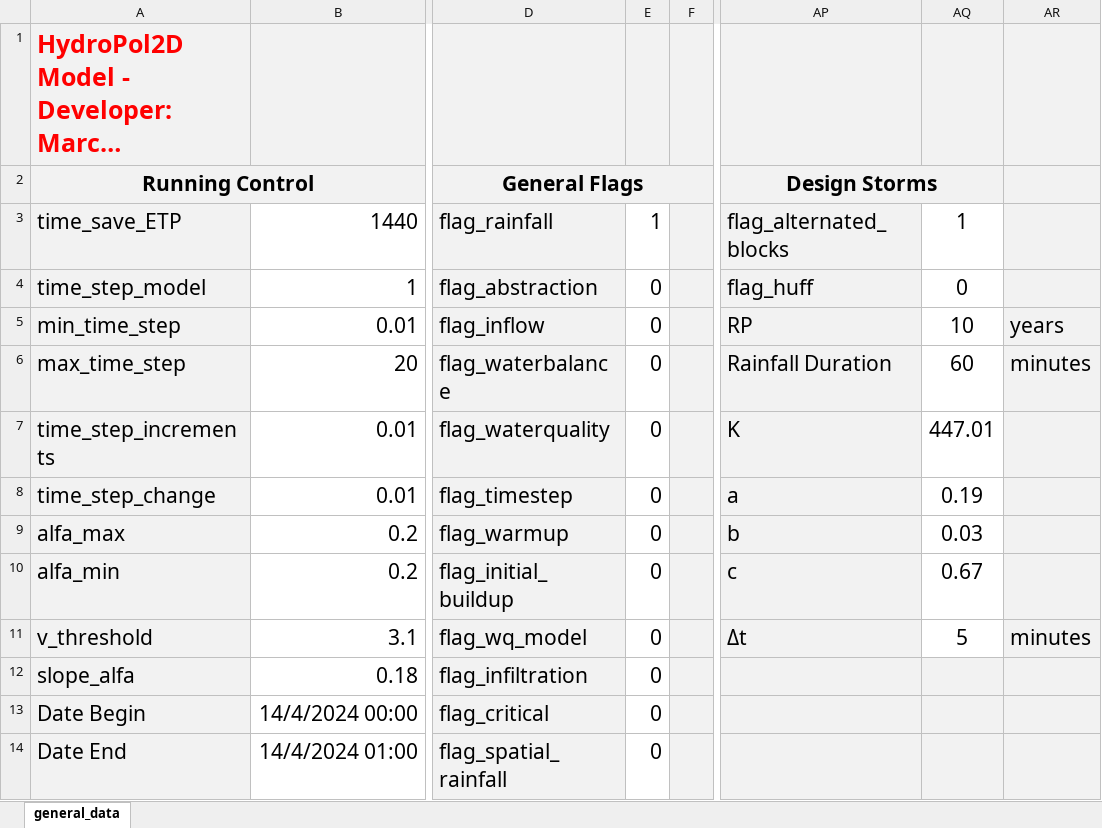
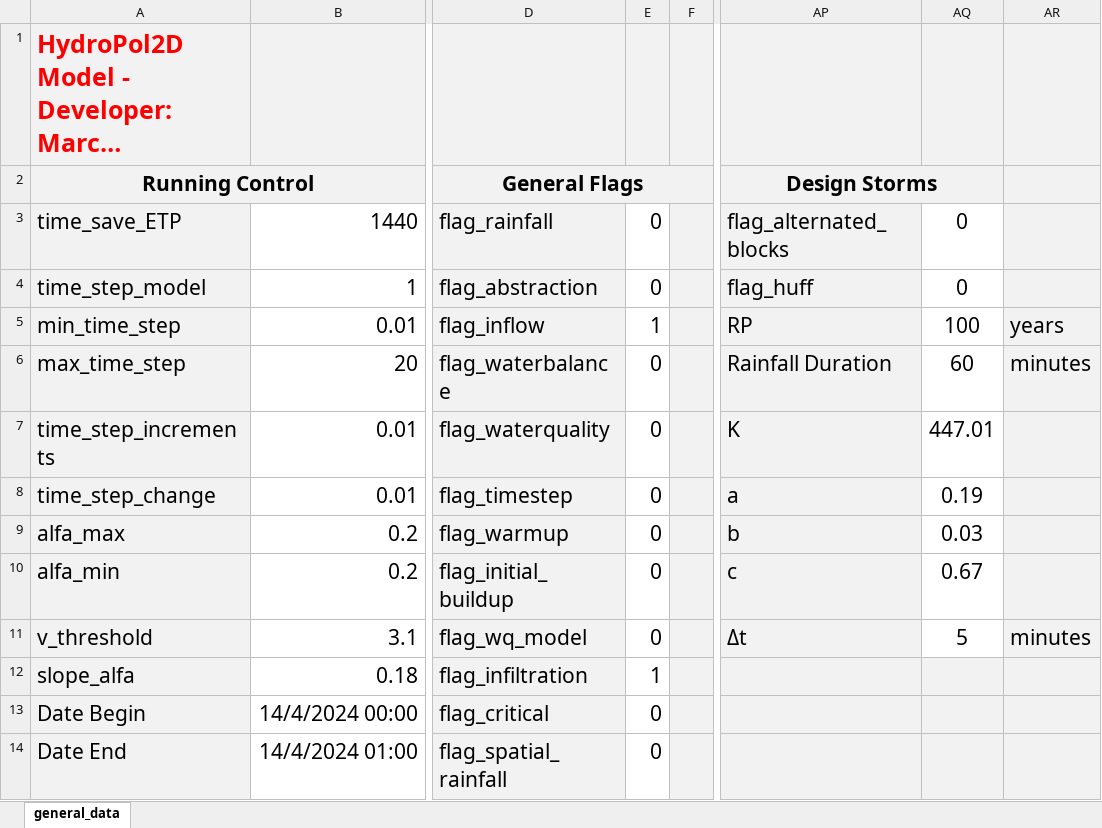
Before and after one commit to marcusnobrega-eng/HydroPol2D, an Excel workbook: Input_Data_Sheets/General_Data_HydroPol2D.xlsx, sheet general_data, drawn as a sheet; only a part is shown, gaps mark what is left out; long unchanged cells end in …; values as stored, in another font and other column widths than the file's, no borders; the diff names each change by its address in the sheet, - before the commit and + after, or states it on an @@ line.

```diff
--- a/Input_Data_Sheets/General_Data_HydroPol2D.xlsx (sheet general_data)
+++ b/Input_Data_Sheets/General_Data_HydroPol2D.xlsx (sheet general_data)
-E3: 1
+E3: 0
-AQ3: 1
+AQ3: 0
-E5: 0
+E5: 1
-AQ5: 10
+AQ5: 100
-E12: 0
+E12: 1
```
Also changed, not shown: Input_Data_Sheets/SOIL_parameters.xlsx, 12 other files.
